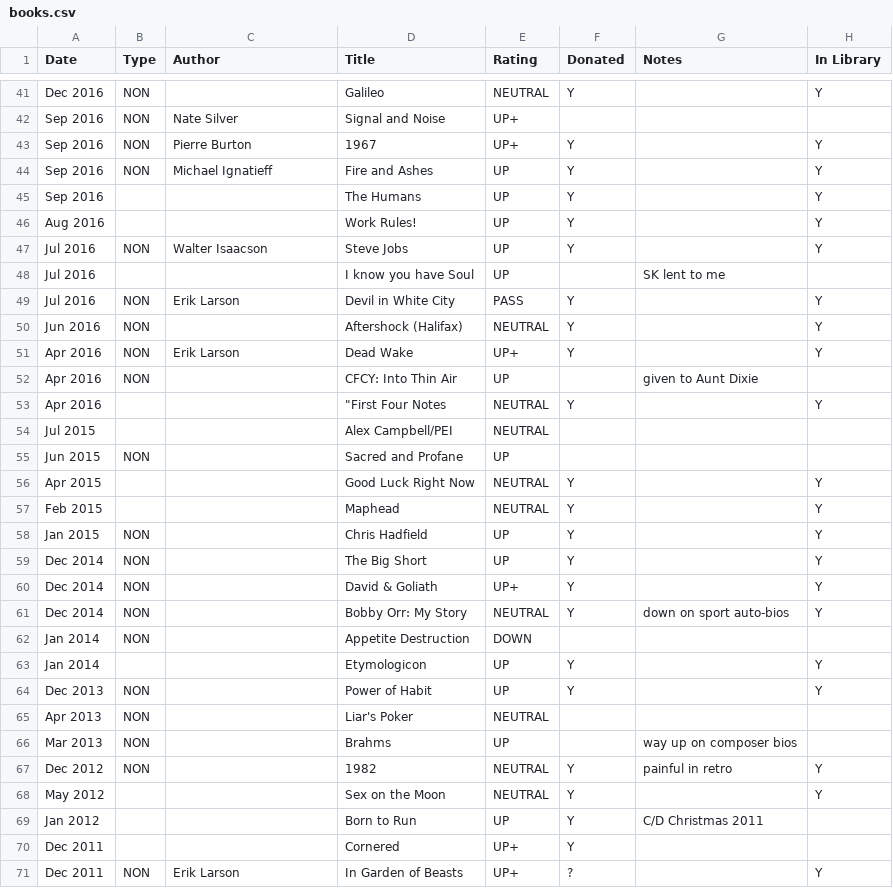
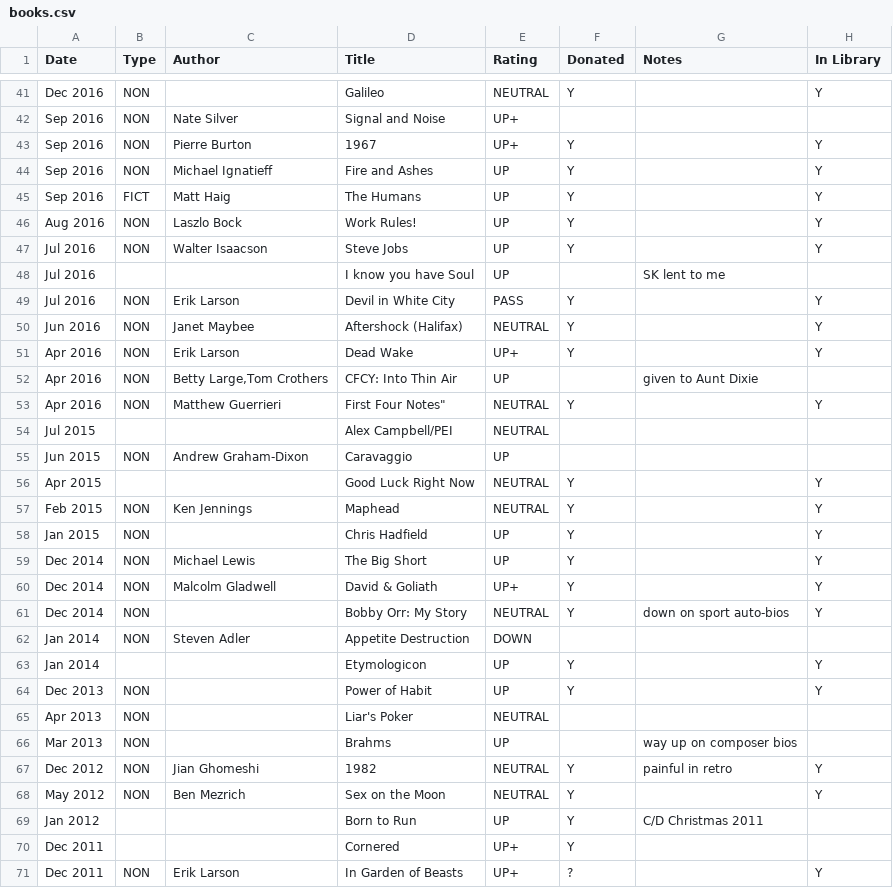
Before and after one commit to codetojoy/self, a CSV file: personal/non_tech_books/books.csv, drawn as a sheet; only a part is shown, gaps mark what is left out; the diff covers the shown part only.

Commit message:
incremental update Thu 30 Dec 2021 10:44:18 AST

```diff
--- a/personal/non_tech_books/books.csv
+++ b/personal/non_tech_books/books.csv
@@ -44,4 +44,4 @@
 "Sep 2016","NON","Michael Ignatieff","Fire and Ashes","UP","Y","","Y"
-"Sep 2016","","","The Humans","UP","Y","","Y"
-"Aug 2016","","","Work Rules!","UP","Y","","Y"
+"Sep 2016","FICT","Matt Haig","The Humans","UP","Y","","Y"
+"Aug 2016","NON","Laszlo Bock","Work Rules!","UP","Y","","Y"
 "Jul 2016","NON","Walter Isaacson","Steve Jobs","UP","Y","","Y"
@@ -49,15 +49,15 @@
 "Jul 2016","NON","Erik Larson","Devil in White City","PASS","Y","","Y"
-"Jun 2016","NON","","Aftershock (Halifax)","NEUTRAL","Y","","Y"
+"Jun 2016","NON","Janet Maybee","Aftershock (Halifax)","NEUTRAL","Y","","Y"
 "Apr 2016","NON","Erik Larson","Dead Wake","UP+","Y","","Y"
-"Apr 2016","NON","","CFCY: Into Thin Air","UP","","given to Aunt Dixie",""
-"Apr 2016",,"","""First Four Notes","NEUTRAL","Y","","Y"
+"Apr 2016","NON","Betty Large,Tom Crothers","CFCY: Into Thin Air","UP","","given to Aunt Dixie",""
+"Apr 2016","NON","Matthew Guerrieri",First Four Notes","NEUTRAL","Y","","Y"
 "Jul 2015","","","Alex Campbell/PEI","NEUTRAL","","",""
-"Jun 2015","NON","","Sacred and Profane","UP","","",""
+"Jun 2015","NON","Andrew Graham-Dixon","Caravaggio","UP","","",""
 "Apr 2015","","","Good Luck Right Now","NEUTRAL","Y","","Y"
-"Feb 2015","","","Maphead","NEUTRAL","Y","","Y"
+"Feb 2015","NON","Ken Jennings","Maphead","NEUTRAL","Y","","Y"
 "Jan 2015","NON","","Chris Hadfield","UP","Y","","Y"
-"Dec 2014","NON","","The Big Short","UP","Y","","Y"
-"Dec 2014","NON","","David & Goliath","UP+","Y","","Y"
+"Dec 2014","NON","Michael Lewis","The Big Short","UP","Y","","Y"
+"Dec 2014","NON","Malcolm Gladwell","David & Goliath","UP+","Y","","Y"
 "Dec 2014","NON","","Bobby Orr: My Story","NEUTRAL","Y","down on sport auto-bios","Y"
-"Jan 2014","NON","","Appetite Destruction","DOWN","","",""
+"Jan 2014","NON","Steven Adler","Appetite Destruction","DOWN","","",""
 "Jan 2014","","","Etymologicon","UP","Y","","Y"
@@ -66,4 +66,4 @@
 "Mar 2013","NON","","Brahms","UP","","way up on composer bios",""
-"Dec 2012","NON","","1982","NEUTRAL","Y","painful in retro","Y"
-"May 2012","","","Sex on the Moon","NEUTRAL","Y","","Y"
+"Dec 2012","NON","Jian Ghomeshi","1982","NEUTRAL","Y","painful in retro","Y"
+"May 2012","NON","Ben Mezrich","Sex on the Moon","NEUTRAL","Y","","Y"
 "Jan 2012","","","Born to Run","UP","Y","C/D Christmas 2011",""
```
Also changed, not shown: 5 edited cells elsewhere in this file.
